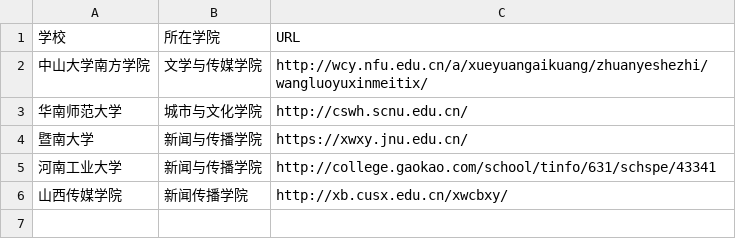
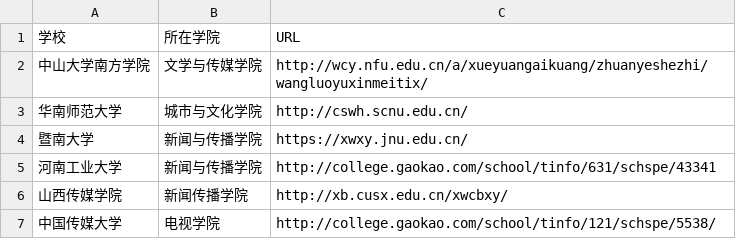
Before and after one commit to shixin-akk/techcollab_20_final, a CSV file: list.csv, drawn as a sheet.

Commit message:
新增中国传媒大学信息

```diff
--- a/list.csv
+++ b/list.csv
@@ -6 +6,2 @@
 山西传媒学院,新闻传播学院,http://xb.cusx.edu.cn/xwcbxy/
+中国传媒大学,电视学院,http://college.gaokao.com/school/tinfo/121/schspe/5538/
```
